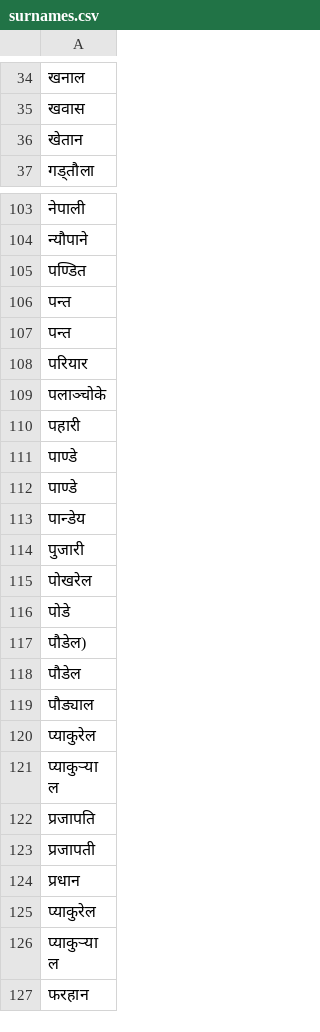
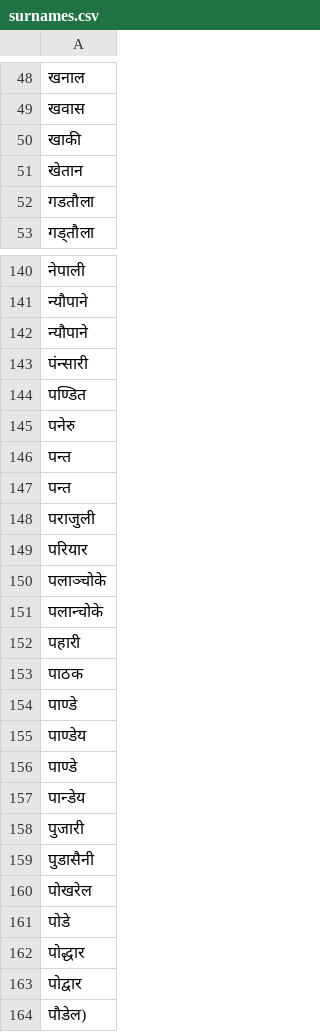
Before and after one commit to amitness/Thar, a CSV file: surnames.csv, drawn as a sheet; only a part is shown, gaps mark what is left out; the shorter side is filled out with more unchanged rows; the diff covers the shown part only; the diff names each change by its address in the sheet, - before the commit and + after, or states it on an @@ line.

```diff
--- a/surnames.csv
+++ b/surnames.csv
+row 50: खाकी
+row 52: गडतौला
+row 142: न्‍यौपाने
+row 143: पंन्सारी
+row 145: पनेरु
+row 148: पराजुली
+row 151: पलान्चोके
+row 153: पाठक
+row 155: पाण्डेय
+row 159: पुडासैनी
+row 162: पोद्धार
+row 163: पोद्वार
```
Also changed, not shown: 93 added rows elsewhere in this file.
